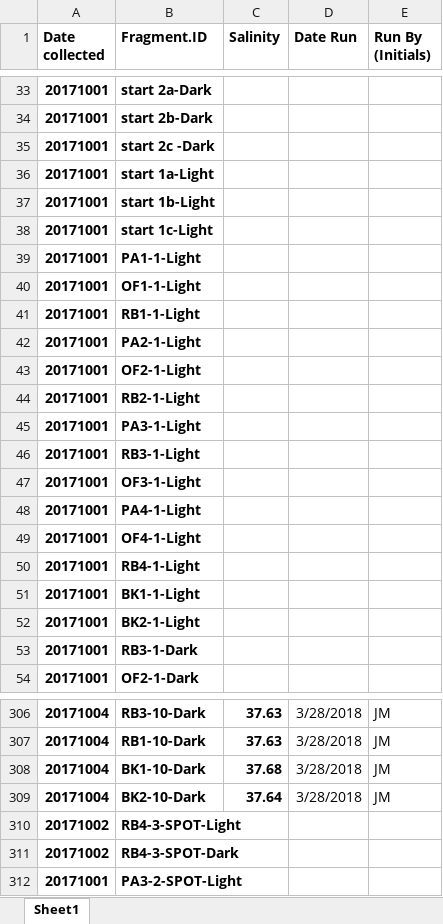
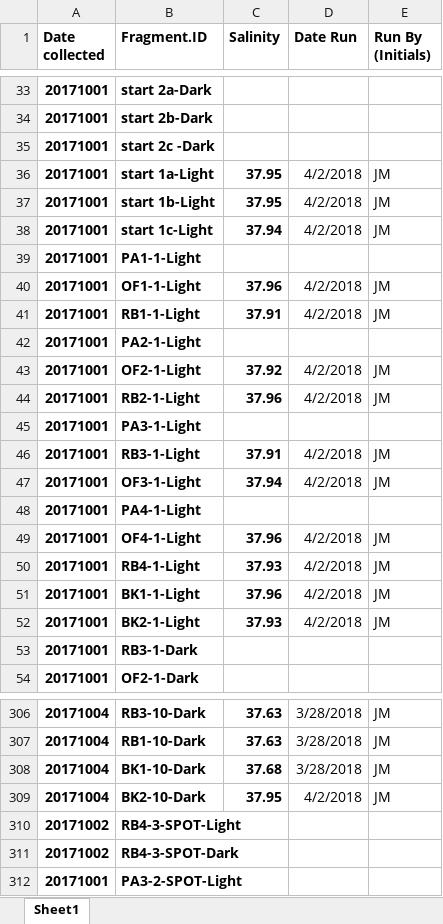
Before and after one commit to SilbigerLab/Titrator, an Excel workbook: Data/BermudaSalinity.xlsx, sheet Sheet1, drawn as a sheet; only a part is shown, gaps mark what is left out; values as stored, in another font and other column widths than the file's, no borders; the diff covers the shown part only; the diff names each change by its address in the sheet, - before the commit and + after, or states it on an @@ line.

```diff
--- a/Data/BermudaSalinity.xlsx (sheet Sheet1)
+++ b/Data/BermudaSalinity.xlsx (sheet Sheet1)
-C36:C37 (Salinity): (empty)
+C36:C37 (Salinity): 37.95
-D36:D38 (Date Run): (empty)
+D36:D38 (Date Run): 4/2/2018
-E36:E38 (Run By (Initials)): (empty)
+E36:E38 (Run By (Initials)): JM
-C38 (Salinity): (empty)
+C38 (Salinity): 37.94
-C40 (Salinity): (empty)
+C40 (Salinity): 37.96
-D40:D41 (Date Run): (empty)
+D40:D41 (Date Run): 4/2/2018
-E40:E41 (Run By (Initials)): (empty)
+E40:E41 (Run By (Initials)): JM
-C41 (Salinity): (empty)
+C41 (Salinity): 37.91
-C43 (Salinity): (empty)
+C43 (Salinity): 37.92
-D43:D44 (Date Run): (empty)
+D43:D44 (Date Run): 4/2/2018
-E43:E44 (Run By (Initials)): (empty)
+E43:E44 (Run By (Initials)): JM
-C44 (Salinity): (empty)
+C44 (Salinity): 37.96
-C46 (Salinity): (empty)
+C46 (Salinity): 37.91
-D46:D47 (Date Run): (empty)
+D46:D47 (Date Run): 4/2/2018
-E46:E47 (Run By (Initials)): (empty)
+E46:E47 (Run By (Initials)): JM
-C47 (Salinity): (empty)
+C47 (Salinity): 37.94
-C49 (Salinity): (empty)
+C49 (Salinity): 37.96
-D49:D52 (Date Run): (empty)
+D49:D52 (Date Run): 4/2/2018
-E49:E52 (Run By (Initials)): (empty)
+E49:E52 (Run By (Initials)): JM
-C50 (Salinity): (empty)
+C50 (Salinity): 37.93
-C51 (Salinity): (empty)
+C51 (Salinity): 37.96
-C52 (Salinity): (empty)
+C52 (Salinity): 37.93
-C309 (Salinity): 37.64
+C309 (Salinity): 37.95
-D309 (Date Run): 3/28/2018
+D309 (Date Run): 4/2/2018
```
Also changed, not shown: 60 edited cells and cell formats elsewhere in this sheet, Data/CRMAccuracyData.xlsx, 8 other files.
